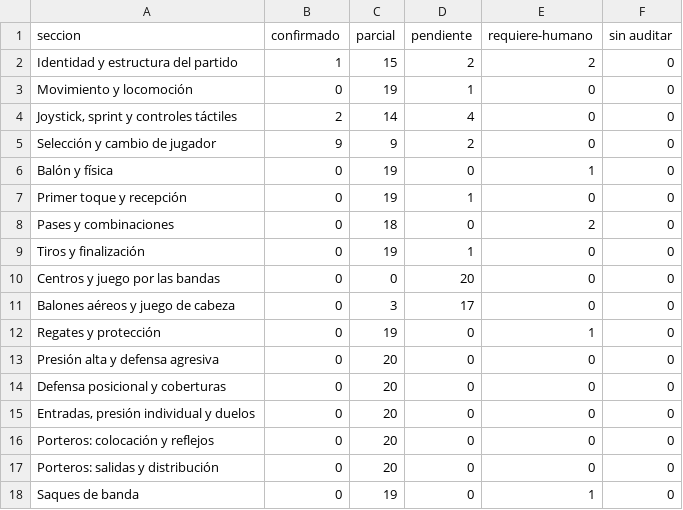
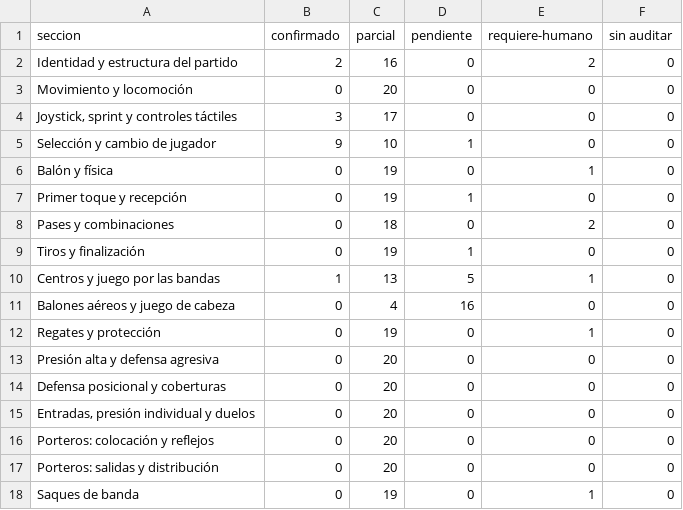
Before and after one commit to santicampca/FS27-, a CSV file: Docs/requisitos_resumen.csv, drawn as a sheet; only a part is shown; the diff covers the shown part only.

```diff
--- a/Docs/requisitos_resumen.csv
+++ b/Docs/requisitos_resumen.csv
@@ -1,6 +1,6 @@
 seccion,confirmado,parcial,pendiente,requiere-humano,sin auditar
-Identidad y estructura del partido,1,15,2,2,0
-Movimiento y locomoción,0,19,1,0,0
-"Joystick, sprint y controles táctiles",2,14,4,0,0
-Selección y cambio de jugador,9,9,2,0,0
+Identidad y estructura del partido,2,16,0,2,0
+Movimiento y locomoción,0,20,0,0,0
+"Joystick, sprint y controles táctiles",3,17,0,0,0
+Selección y cambio de jugador,9,10,1,0,0
 Balón y física,0,19,0,1,0
@@ -9,4 +9,4 @@ Pases y combinaciones,0,18,0,2,0
 Tiros y finalización,0,19,1,0,0
-Centros y juego por las bandas,0,0,20,0,0
-Balones aéreos y juego de cabeza,0,3,17,0,0
+Centros y juego por las bandas,1,13,5,1,0
+Balones aéreos y juego de cabeza,0,4,16,0,0
 Regates y protección,0,19,0,1,0
```
Also changed, not shown: 28 edited cells elsewhere in this file, Docs/gameplay_bench_baseline.csv, Docs/gameplay_bench_run.csv, 17 other files.
